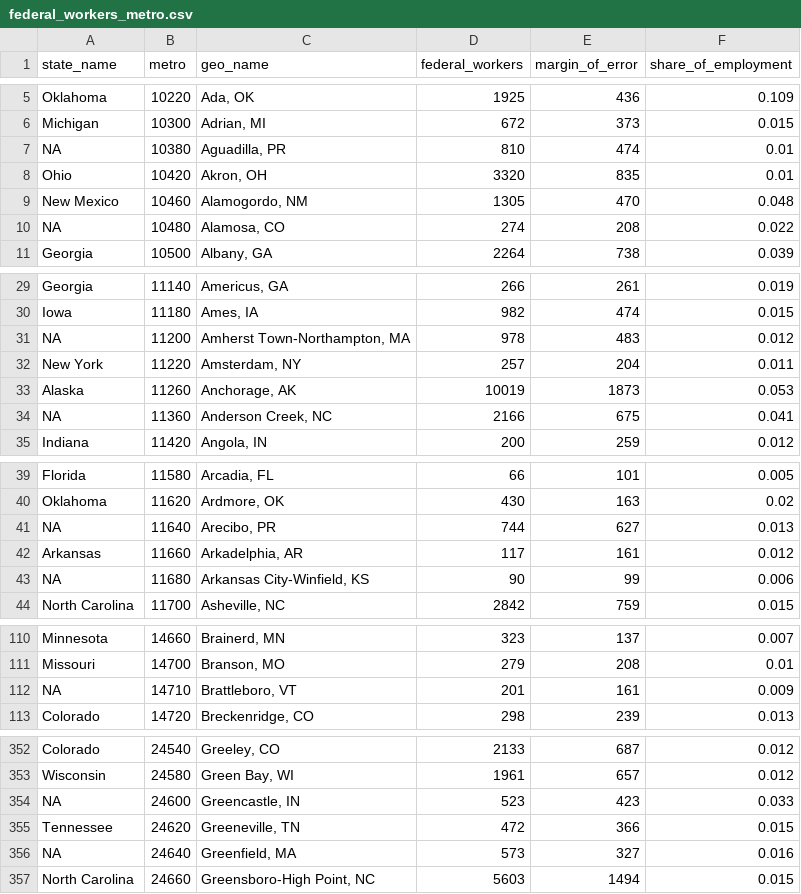
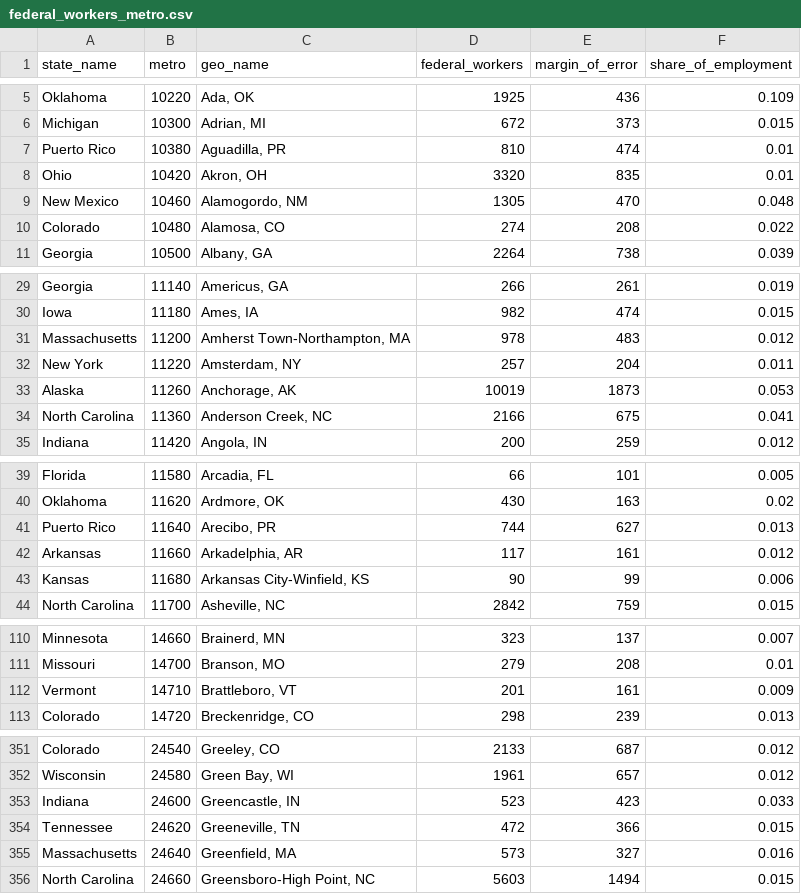
Before and after one commit to Economic/federal_workforce, a CSV file: web_assets/federal_workers_metro.csv, drawn as a sheet; only a part is shown, gaps mark what is left out; the diff covers the shown part only.

```diff
--- a/web_assets/federal_workers_metro.csv
+++ b/web_assets/federal_workers_metro.csv
@@ -6,6 +6,6 @@ Oklahoma,10220,"Ada, OK",1925,436,0.109
 Michigan,10300,"Adrian, MI",672,373,0.015
-NA,10380,"Aguadilla, PR",810,474,0.01
+Puerto Rico,10380,"Aguadilla, PR",810,474,0.01
 Ohio,10420,"Akron, OH",3320,835,0.01
 New Mexico,10460,"Alamogordo, NM",1305,470,0.048
-NA,10480,"Alamosa, CO",274,208,0.022
+Colorado,10480,"Alamosa, CO",274,208,0.022
 Georgia,10500,"Albany, GA",2264,738,0.039
@@ -30,6 +30,6 @@ Georgia,11140,"Americus, GA",266,261,0.019
 Iowa,11180,"Ames, IA",982,474,0.015
-NA,11200,"Amherst Town-Northampton, MA",978,483,0.012
+Massachusetts,11200,"Amherst Town-Northampton, MA",978,483,0.012
 New York,11220,"Amsterdam, NY",257,204,0.011
 Alaska,11260,"Anchorage, AK",10019,1873,0.053
-NA,11360,"Anderson Creek, NC",2166,675,0.041
+North Carolina,11360,"Anderson Creek, NC",2166,675,0.041
 Indiana,11420,"Angola, IN",200,259,0.012
@@ -40,5 +40,5 @@ Florida,11580,"Arcadia, FL",66,101,0.005
 Oklahoma,11620,"Ardmore, OK",430,163,0.02
-NA,11640,"Arecibo, PR",744,627,0.013
+Puerto Rico,11640,"Arecibo, PR",744,627,0.013
 Arkansas,11660,"Arkadelphia, AR",117,161,0.012
-NA,11680,"Arkansas City-Winfield, KS",90,99,0.006
+Kansas,11680,"Arkansas City-Winfield, KS",90,99,0.006
 North Carolina,11700,"Asheville, NC",2842,759,0.015
@@ -111,3 +111,3 @@ Minnesota,14660,"Brainerd, MN",323,137,0.007
 Missouri,14700,"Branson, MO",279,208,0.01
-NA,14710,"Brattleboro, VT",201,161,0.009
+Vermont,14710,"Brattleboro, VT",201,161,0.009
 Colorado,14720,"Breckenridge, CO",298,239,0.013
@@ -353,5 +352,5 @@ Colorado,24540,"Greeley, CO",2133,687,0.012
 Wisconsin,24580,"Green Bay, WI",1961,657,0.012
-NA,24600,"Greencastle, IN",523,423,0.033
+Indiana,24600,"Greencastle, IN",523,423,0.033
 Tennessee,24620,"Greeneville, TN",472,366,0.015
-NA,24640,"Greenfield, MA",573,327,0.016
+Massachusetts,24640,"Greenfield, MA",573,327,0.016
 North Carolina,24660,"Greensboro-High Point, NC",5603,1494,0.015
```
Also changed, not shown: 6 added rows, 9 removed rows and 47 edited cells elsewhere in this file, docs/web_assets/federal_workers_metro.csv, 3 other files.
